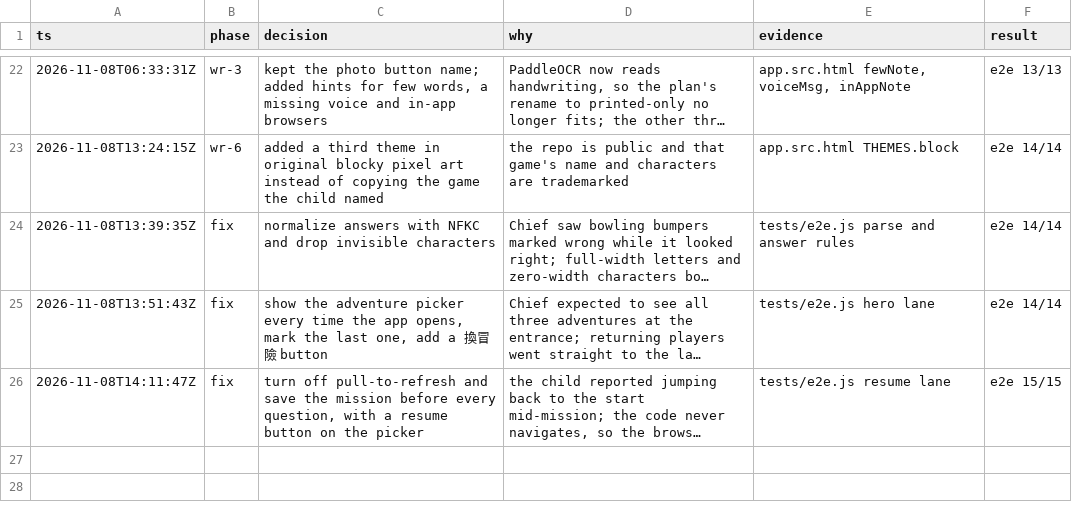
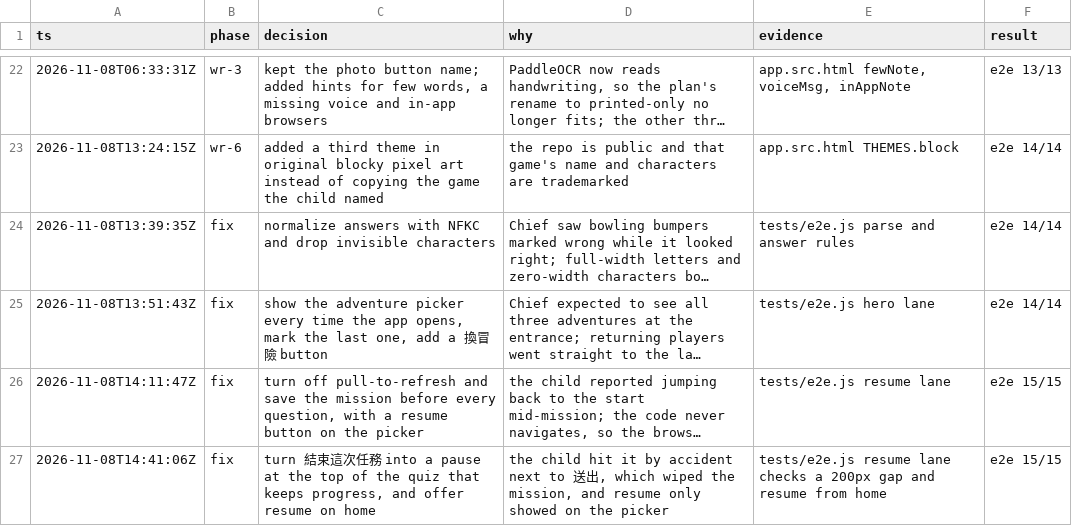
Before and after one commit to milk0920/word-rocket, a TSV file: notes/decisions.tsv, drawn as a sheet; only a part is shown, gaps mark what is left out; long unchanged cells end in …; the diff names each change by its address in the sheet, - before the commit and + after, or states it on an @@ line.

```diff
--- a/notes/decisions.tsv
+++ b/notes/decisions.tsv
+row 27: 2026-11-08T14:41:06Z | fix | turn 結束這次任務 into a pause at the top of the quiz that keeps progress, and offer resume on home | the child hit it by accident next to 送出, which wiped the mission, and resume only showed on the picker | tests/e2e.js resume lane checks a 200px gap and resume from home | e2e 15/15
```
Also changed, not shown: 3 other files.
